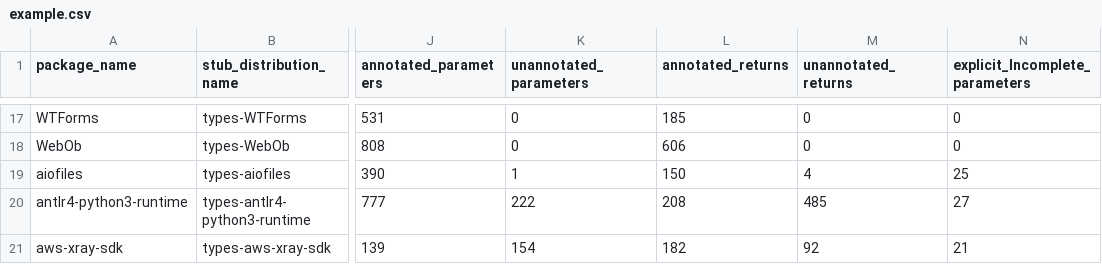
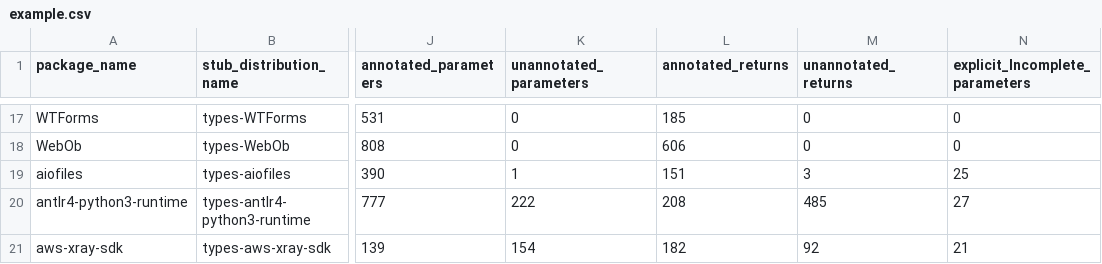
Before and after one commit to AlexWaygood/typeshed-stats, a CSV file: examples/example.csv, drawn as a sheet; only a part is shown, gaps mark what is left out; the diff names each change by its address in the sheet, - before the commit and + after, or states it on an @@ line.

Commit message:
👷 Automated regeneration of examples and docs

```diff
--- a/examples/example.csv
+++ b/examples/example.csv
-L19 (annotated_returns): 150
+L19 (annotated_returns): 151
-M19 (unannotated_returns): 4
+M19 (unannotated_returns): 3
```
Also changed, not shown: 2 other files.
